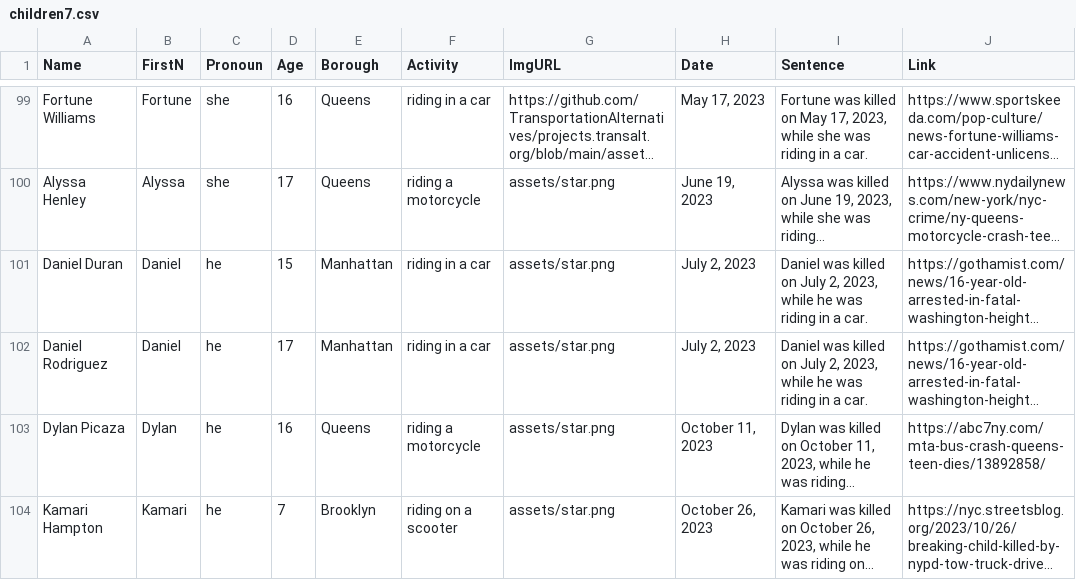
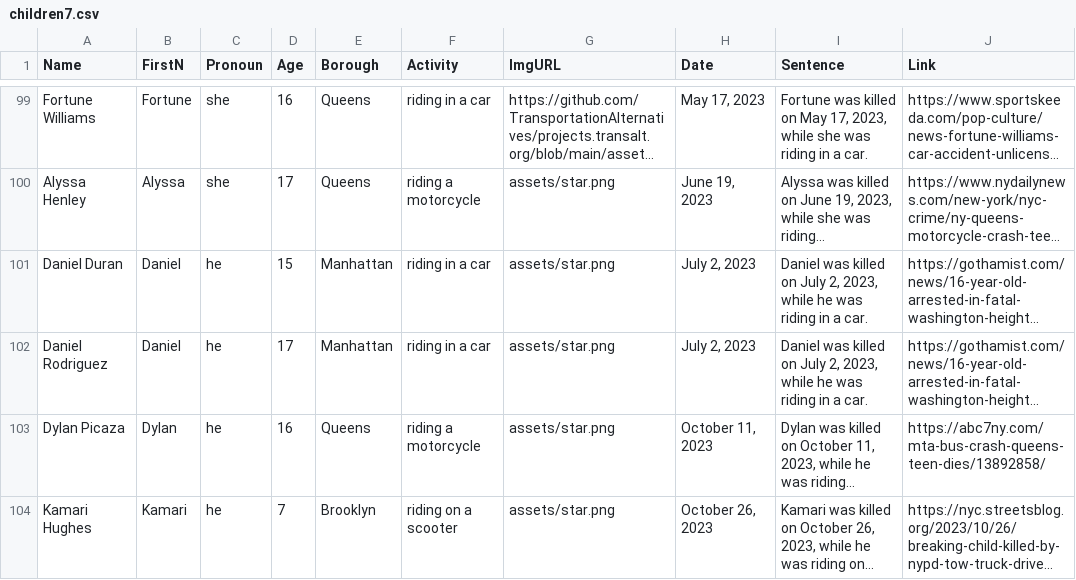
Before and after one commit to TransportationAlternatives/projects.transalt.org, a CSV file: _data/children7.csv, drawn as a sheet; only a part is shown, gaps mark what is left out; long unchanged cells end in …; the diff names each change by its address in the sheet, - before the commit and + after, or states it on an @@ line.

Commit message:
Update children7.csv

```diff
--- a/_data/children7.csv
+++ b/_data/children7.csv
-A104 (Name): Kamari Hampton
+A104 (Name): Kamari Hughes
```
